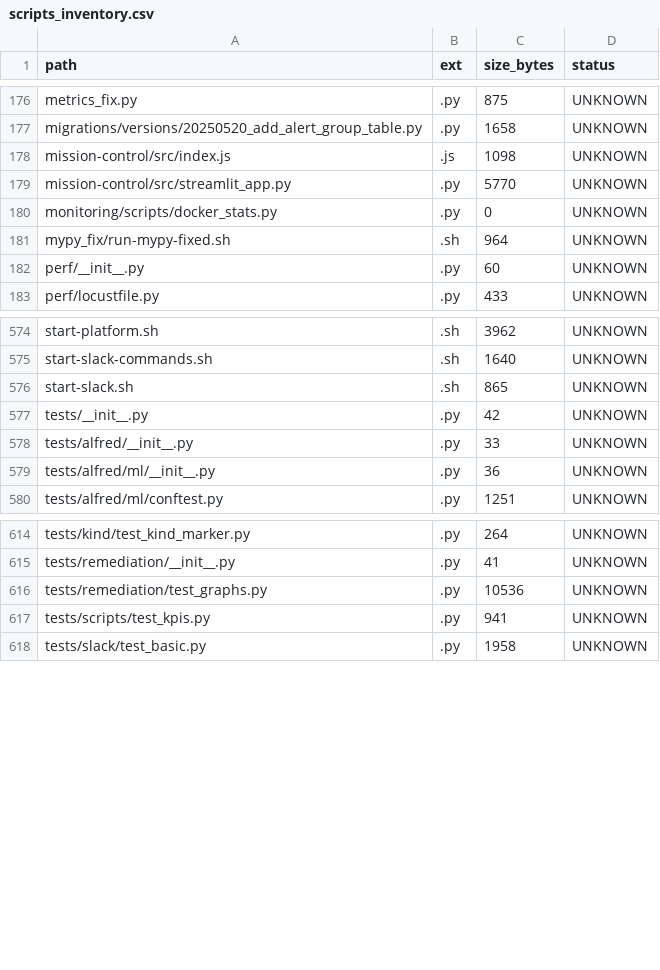
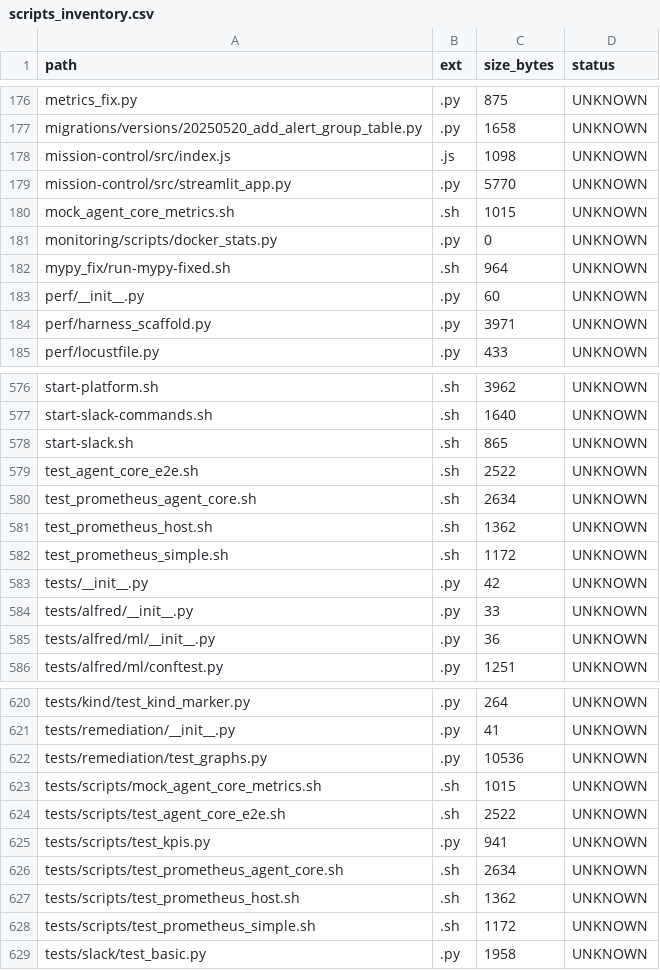
Before and after one commit to locotoki/alfred-agent-platform-v2, a CSV file: metrics/scripts_inventory.csv, drawn as a sheet; only a part is shown, gaps mark what is left out; the diff names each change by its address in the sheet, - before the commit and + after, or states it on an @@ line.

Commit message:
Track E: add Prometheus scrape + p95 alert for agent-core (#342)
CI failures are infrastructure flakes (pip install, Docker timeouts) unrelated to the Prometheus/Grafana config changes.

```diff
--- a/metrics/scripts_inventory.csv
+++ b/metrics/scripts_inventory.csv
+row 180: mock_agent_core_metrics.sh | .sh | 1015 | UNKNOWN
+row 184: perf/harness_scaffold.py | .py | 3971 | UNKNOWN
+row 579: test_agent_core_e2e.sh | .sh | 2522 | UNKNOWN
+row 580: test_prometheus_agent_core.sh | .sh | 2634 | UNKNOWN
+row 581: test_prometheus_host.sh | .sh | 1362 | UNKNOWN
+row 582: test_prometheus_simple.sh | .sh | 1172 | UNKNOWN
+row 623: tests/scripts/mock_agent_core_metrics.sh | .sh | 1015 | UNKNOWN
+row 624: tests/scripts/test_agent_core_e2e.sh | .sh | 2522 | UNKNOWN
+row 626: tests/scripts/test_prometheus_agent_core.sh | .sh | 2634 | UNKNOWN
+row 627: tests/scripts/test_prometheus_host.sh | .sh | 1362 | UNKNOWN
+row 628: tests/scripts/test_prometheus_simple.sh | .sh | 1172 | UNKNOWN
```
Also changed, not shown: 11 other files.
